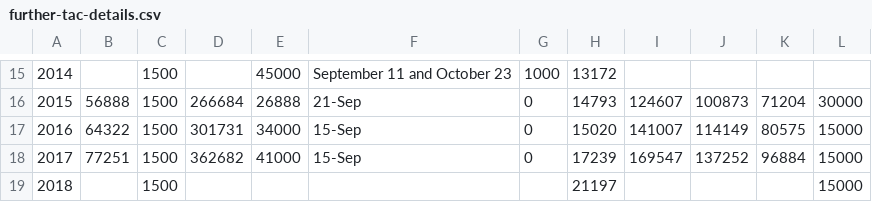
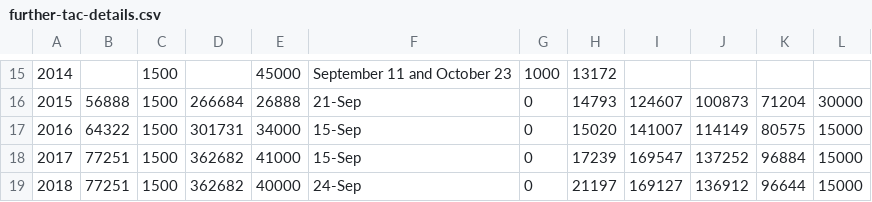
Before and after one commit to pacific-hake/hake-assessment, a CSV file: data/further-tac-details.csv, drawn as a sheet; only a part is shown, gaps mark what is left out; the diff names each change by its address in the sheet, - before the commit and + after, or states it on an @@ line.

Commit message:
Update further-tac-details.csv

```diff
--- a/data/further-tac-details.csv
+++ b/data/further-tac-details.csv
-B19: (empty)
+B19: 77251
-D19: (empty)
+D19: 362682
-E19: (empty)
+E19: 40000
-F19: (empty)
+F19: 24-Sep
-G19: (empty)
+G19: 0
-I19: (empty)
+I19: 169127
-J19: (empty)
+J19: 136912
-K19: (empty)
+K19: 96644
```
